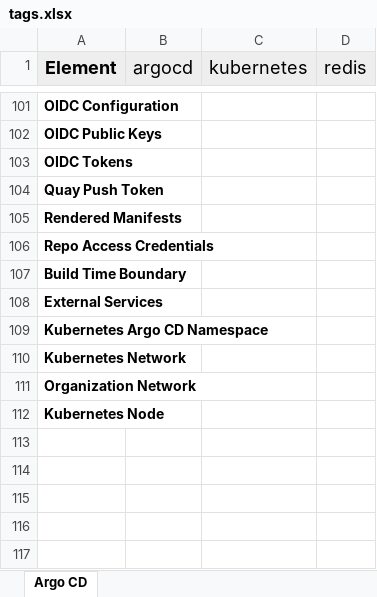
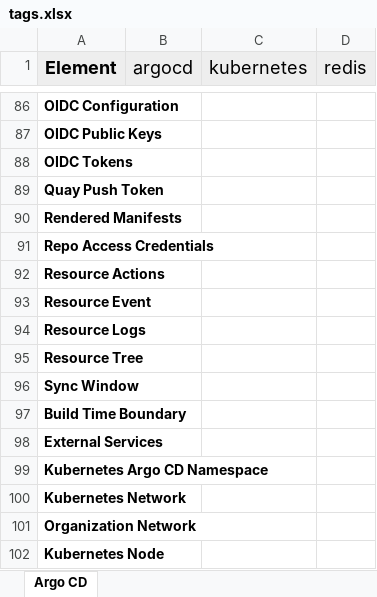
Before and after one commit to crenshaw-dev/argo-threagile, an Excel workbook: tags.xlsx, sheet Argo CD, drawn as a sheet; only a part is shown, gaps mark what is left out; values as stored, in another font and other column widths than the file's, no borders; the diff covers the shown part only; the diff names each change by its address in the sheet, - before the commit and + after, or states it on an @@ line.

```diff
--- a/tags.xlsx (sheet Argo CD)
+++ b/tags.xlsx (sheet Argo CD)
+row 92: Resource Actions
+row 93: Resource Event
+row 94: Resource Logs
+row 95: Resource Tree
+row 96: Sync Window
```
Also changed, not shown: 15 removed rows and 1 edited cell elsewhere in this sheet, risks.xlsx, 7 other files.
